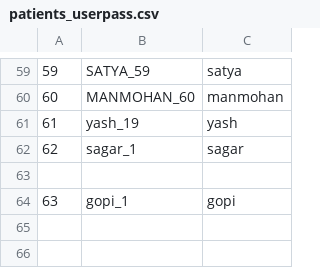
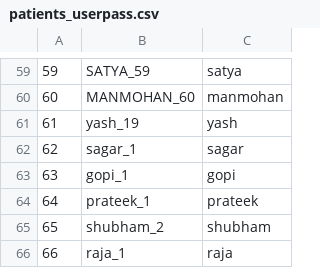
Before and after one commit to khare19yash/PMABS, a CSV file: ui/patients_userpass.csv, drawn as a sheet; only a part is shown, gaps mark what is left out; removed rows and columns are numbered as before the commit, all else as after; the diff names each change by its address in the sheet, - before the commit and + after, or states it on an @@ line.

```diff
--- a/ui/patients_userpass.csv
+++ b/ui/patients_userpass.csv
-row 63: (empty)
+row 64: 64 | prateek_1 | prateek
+row 65: 65 | shubham_2 | shubham
+row 66: 66 | raja_1 | raja
```
Also changed, not shown: 10 other files.
